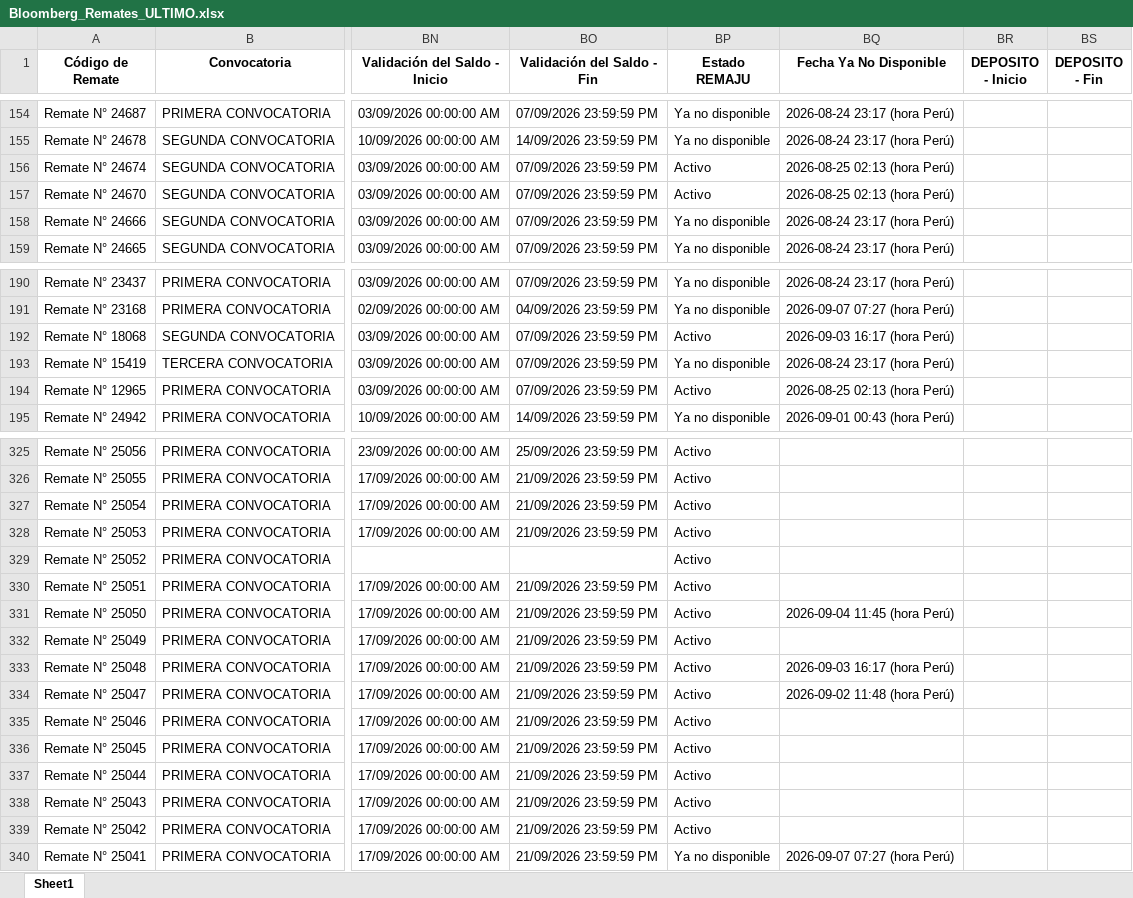
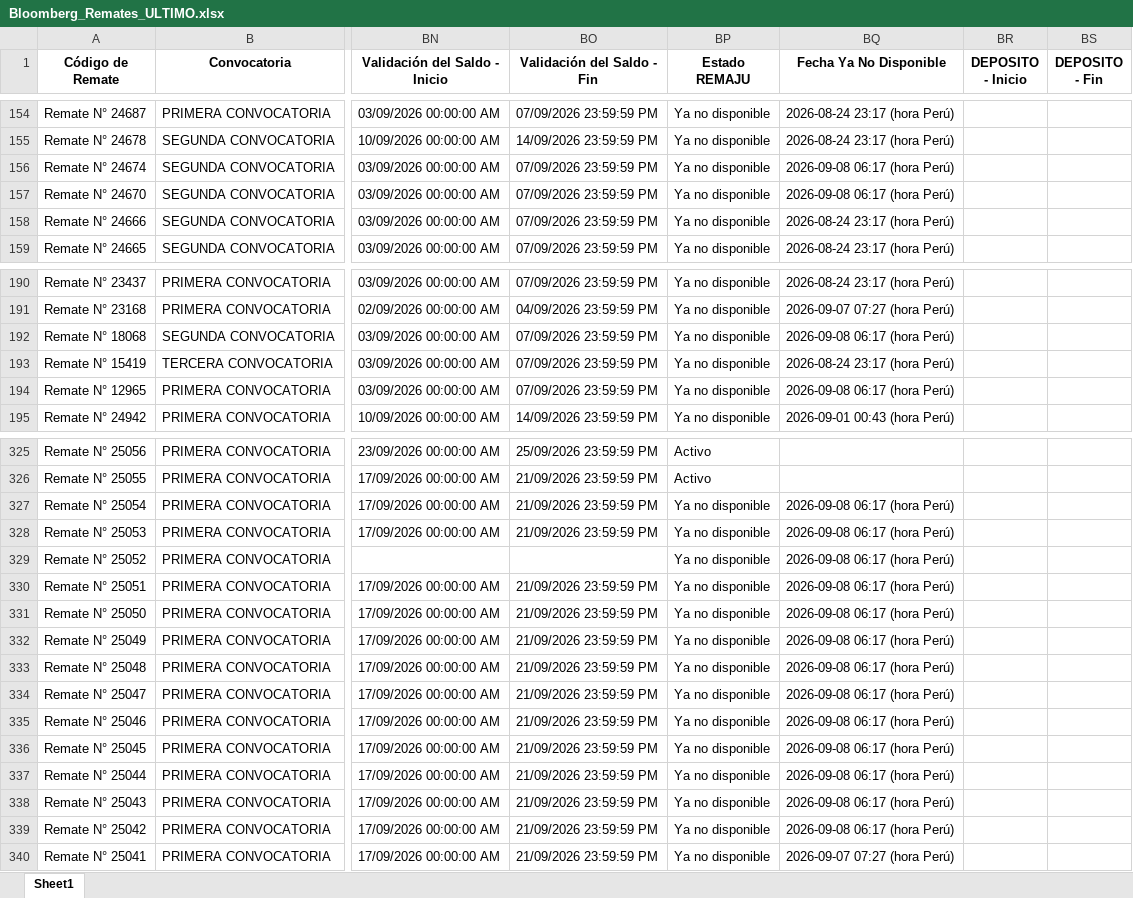
Before and after one commit to vitaliaventures/remaju-bloomberg, an Excel workbook: Bloomberg_Remates_ULTIMO.xlsx, sheet Sheet1, drawn as a sheet; only a part is shown, gaps mark what is left out; values as stored, in another font and other column widths than the file's, no borders; the diff covers the shown part only; the diff names each change by its address in the sheet, - before the commit and + after, or states it on an @@ line.

```diff
--- a/Bloomberg_Remates_ULTIMO.xlsx (sheet Sheet1)
+++ b/Bloomberg_Remates_ULTIMO.xlsx (sheet Sheet1)
-BP156:BP157 (Estado REMAJU): Activo
+BP156:BP157 (Estado REMAJU): Ya no disponible
-BQ156:BQ157 (Fecha Ya No Disponible): 2026-08-25 02:13 (hora Perú)
+BQ156:BQ157 (Fecha Ya No Disponible): 2026-09-08 06:17 (hora Perú)
-BP192 (Estado REMAJU): Activo
+BP192 (Estado REMAJU): Ya no disponible
-BQ192 (Fecha Ya No Disponible): 2026-09-03 16:17 (hora Perú)
+BQ192 (Fecha Ya No Disponible): 2026-09-08 06:17 (hora Perú)
-BP194 (Estado REMAJU): Activo
+BP194 (Estado REMAJU): Ya no disponible
-BQ194 (Fecha Ya No Disponible): 2026-08-25 02:13 (hora Perú)
+BQ194 (Fecha Ya No Disponible): 2026-09-08 06:17 (hora Perú)
-BP327:BP339 (Estado REMAJU): Activo
+BP327:BP339 (Estado REMAJU): Ya no disponible
-BQ327:BQ330 (Fecha Ya No Disponible): (empty)
+BQ327:BQ330 (Fecha Ya No Disponible): 2026-09-08 06:17 (hora Perú)
-BQ331 (Fecha Ya No Disponible): 2026-09-04 11:45 (hora Perú)
+BQ331 (Fecha Ya No Disponible): 2026-09-08 06:17 (hora Perú)
-BQ332 (Fecha Ya No Disponible): (empty)
+BQ332 (Fecha Ya No Disponible): 2026-09-08 06:17 (hora Perú)
-BQ333 (Fecha Ya No Disponible): 2026-09-03 16:17 (hora Perú)
+BQ333 (Fecha Ya No Disponible): 2026-09-08 06:17 (hora Perú)
-BQ334 (Fecha Ya No Disponible): 2026-09-02 11:48 (hora Perú)
+BQ334 (Fecha Ya No Disponible): 2026-09-08 06:17 (hora Perú)
-BQ335:BQ339 (Fecha Ya No Disponible): (empty)
+BQ335:BQ339 (Fecha Ya No Disponible): 2026-09-08 06:17 (hora Perú)
```
Also changed, not shown: 16 edited cells elsewhere in this sheet, 1 other file.
